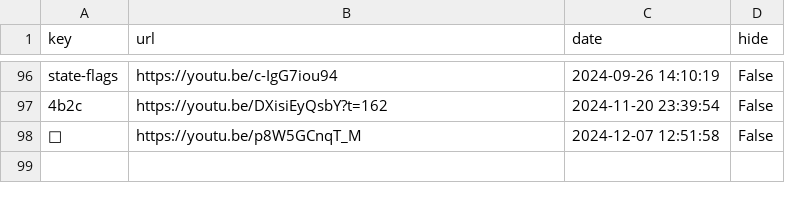
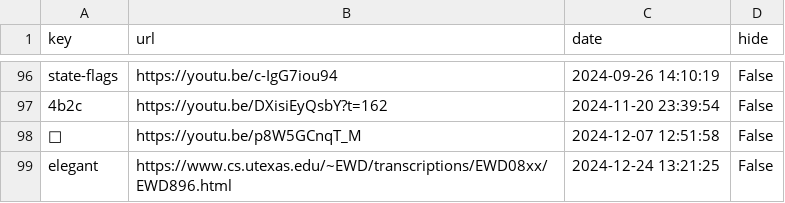
Before and after one commit to Mehvix/cc, a CSV file: index.csv, drawn as a sheet; only a part is shown, gaps mark what is left out.

Commit message:
Set key "elegant" ⇒ "https://www.cs.utexas.edu/~EWD/transcriptions/EWD08xx/EWD896.html"

```diff
--- a/index.csv
+++ b/index.csv
@@ -98 +98,2 @@ state-flags,https://youtu.be/c-IgG7iou94,2024-09-26 14:10:19,False
 🍌,https://youtu.be/p8W5GCnqT_M,2024-12-07 12:51:58,False
+elegant,https://www.cs.utexas.edu/~EWD/transcriptions/EWD08xx/EWD896.html,2024-12-24 13:21:25,False
```
Also changed, not shown: 2 other files.
